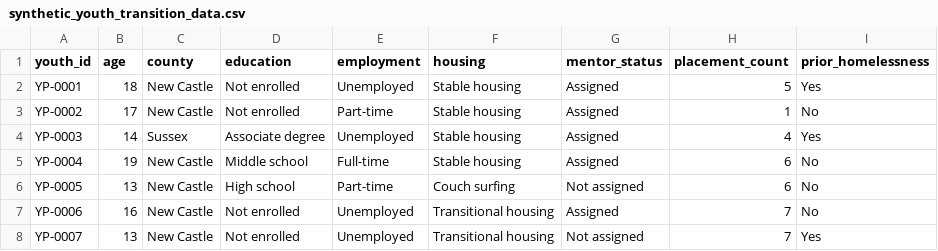
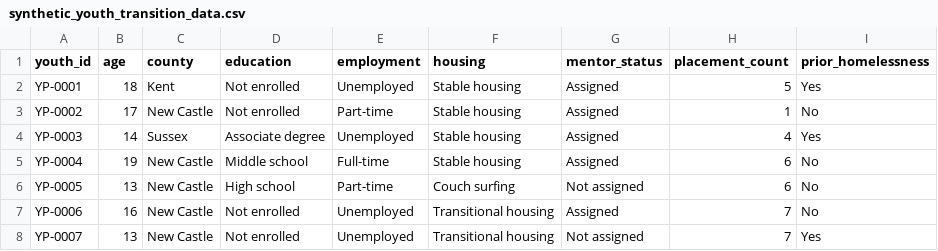
Before and after one commit to ShockaHolmes/Future-Path, a CSV file: data/raw/synthetic_youth_transition_data.csv, drawn as a sheet; only a part is shown.

Commit message:
Build AI assistant  dashboard, created seed data for  support.

```diff
--- a/data/raw/synthetic_youth_transition_data.csv
+++ b/data/raw/synthetic_youth_transition_data.csv
@@ -1,3 +1,3 @@
 youth_id,age,county,education,employment,housing,mentor_status,placement_count,prior_homelessness
-YP-0001,18,New Castle,Not enrolled,Unemployed,Stable housing,Assigned,5,Yes
+YP-0001,18,Kent,Not enrolled,Unemployed,Stable housing,Assigned,5,Yes
 YP-0002,17,New Castle,Not enrolled,Part-time,Stable housing,Assigned,1,No
```
Also changed, not shown: data/raw/synthetic_youth_caseworker_data.csv, 11 other files.
